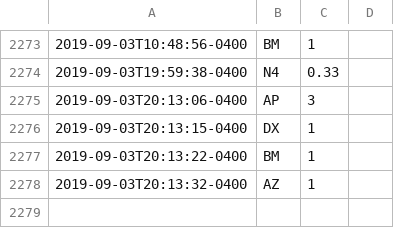
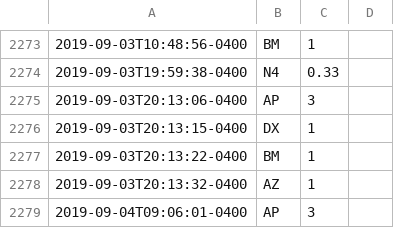
Before and after one commit to fuzzyTew/todo, a CSV file: Routine/meds/2019-meds.csv, drawn as a sheet; only a part is shown, gaps mark what is left out; the diff names each change by its address in the sheet, - before the commit and + after, or states it on an @@ line.

```diff
--- a/Routine/meds/2019-meds.csv
+++ b/Routine/meds/2019-meds.csv
+row 2279: 2019-09-04T09:06:01-0400 | AP | 3
```
Also changed, not shown: Routine/ttrack/time_details.csv.
